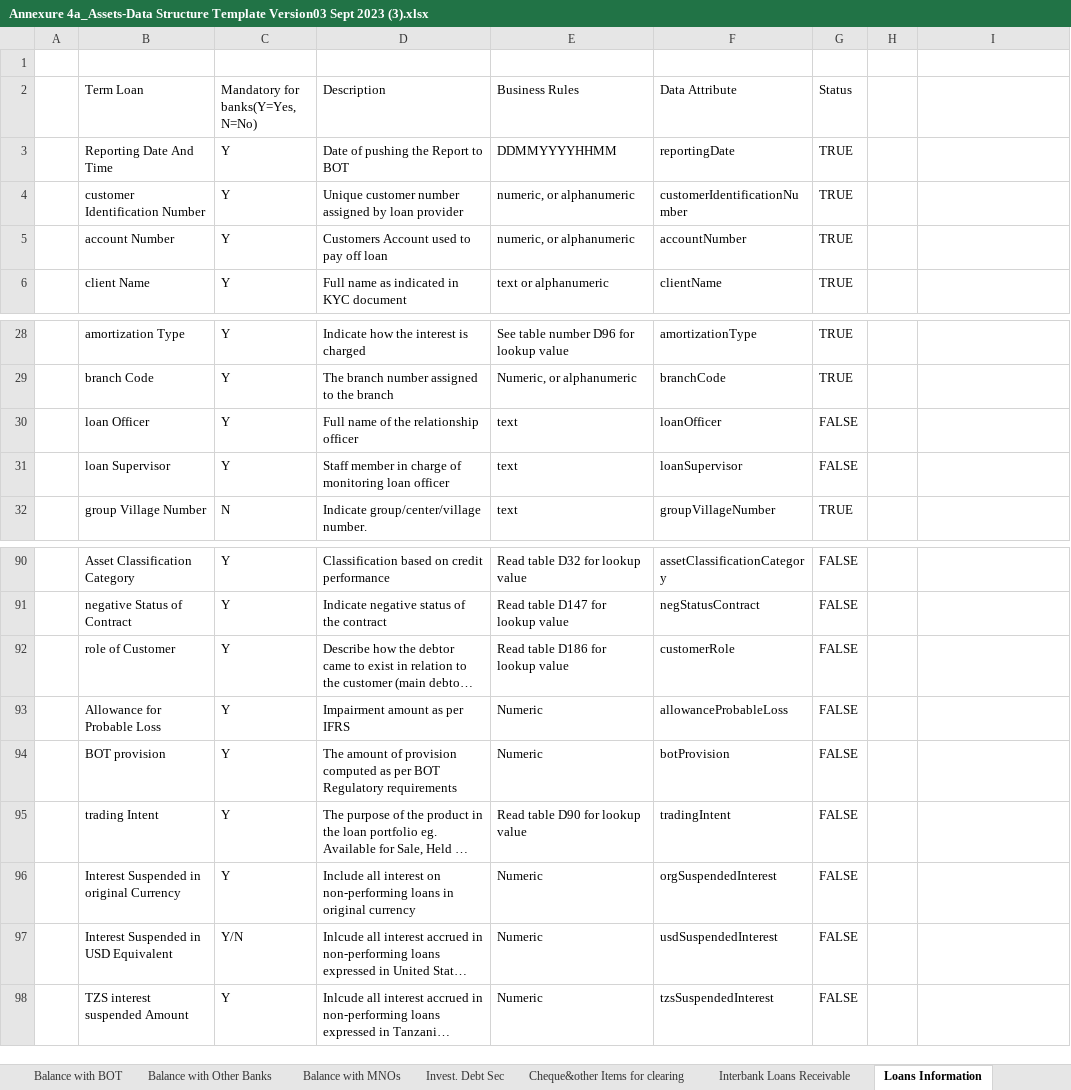
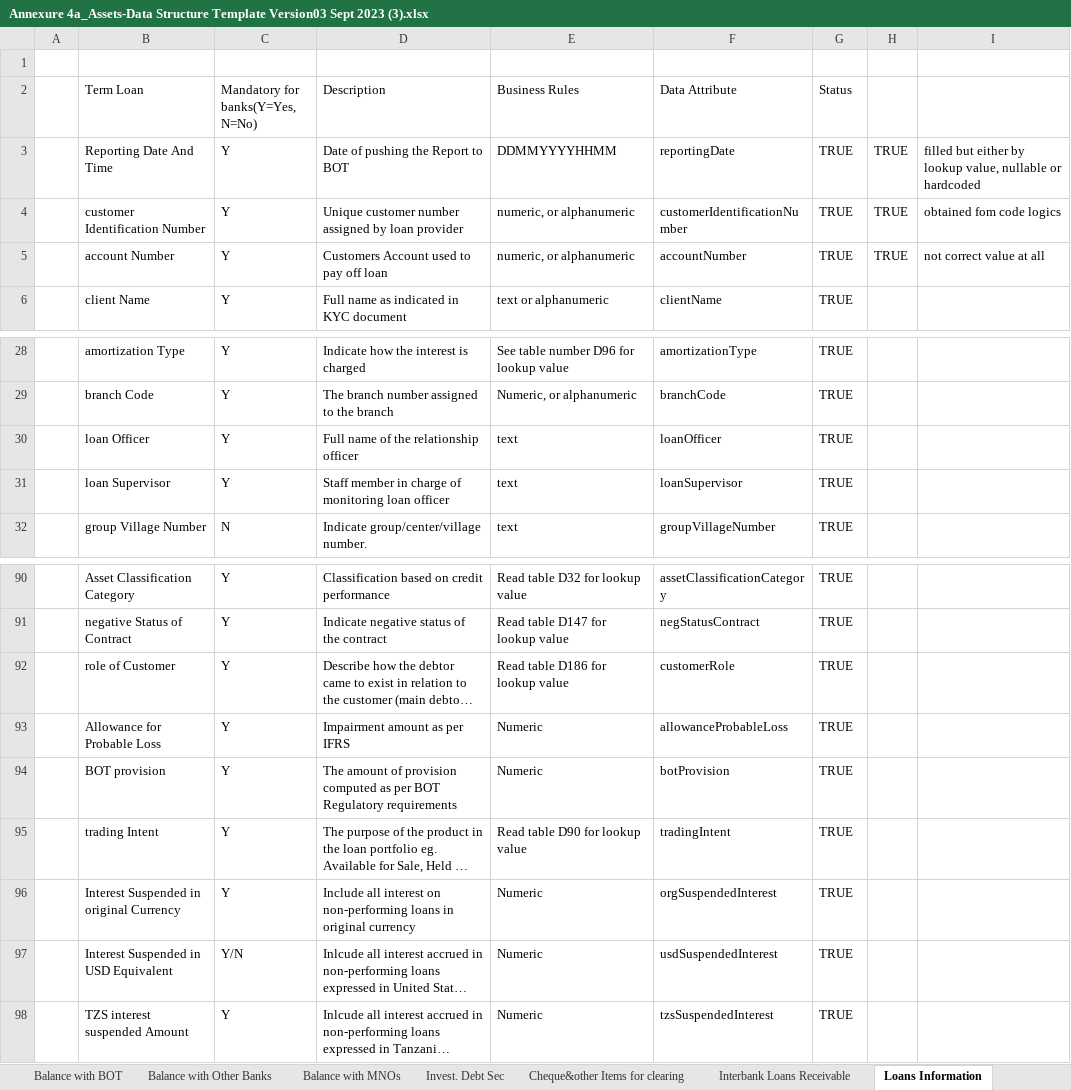
Before and after one commit to mwandobo/mcb-rtsis, an Excel workbook: Annexures/Annexure 4a_Assets-Data Structure Template Version03 Sept 2023 (3).xlsx, sheet Loans Information, drawn as a sheet; only a part is shown, gaps mark what is left out; long unchanged cells end in …; values as stored, in another font and other column widths than the file's, no cell formats; the diff covers the shown part only; the diff names each change by its address in the sheet, - before the commit and + after, or states it on an @@ line.

Commit message:
validated loan information

```diff
--- a/Annexures/Annexure 4a_Assets-Data Structure Template Version03 Sept 2023 (3).xlsx (sheet Loans Information)
+++ b/Annexures/Annexure 4a_Assets-Data Structure Template Version03 Sept 2023 (3).xlsx (sheet Loans Information)
-H3:H5: (empty)
+H3:H5: TRUE
-I3: (empty)
+I3: filled but either by lookup value, nullable or hardcoded
-I4: (empty)
+I4: obtained fom code logics
-I5: (empty)
+I5: not correct value at all
-G30:G31 (Status): FALSE
+G30:G31 (Status): TRUE
-G90:G98 (Status): FALSE
+G90:G98 (Status): TRUE
```
Also changed, not shown: 52 edited cells elsewhere in this sheet, sheet Cheque&other Items for clearing, cell formats, 3 other files.
